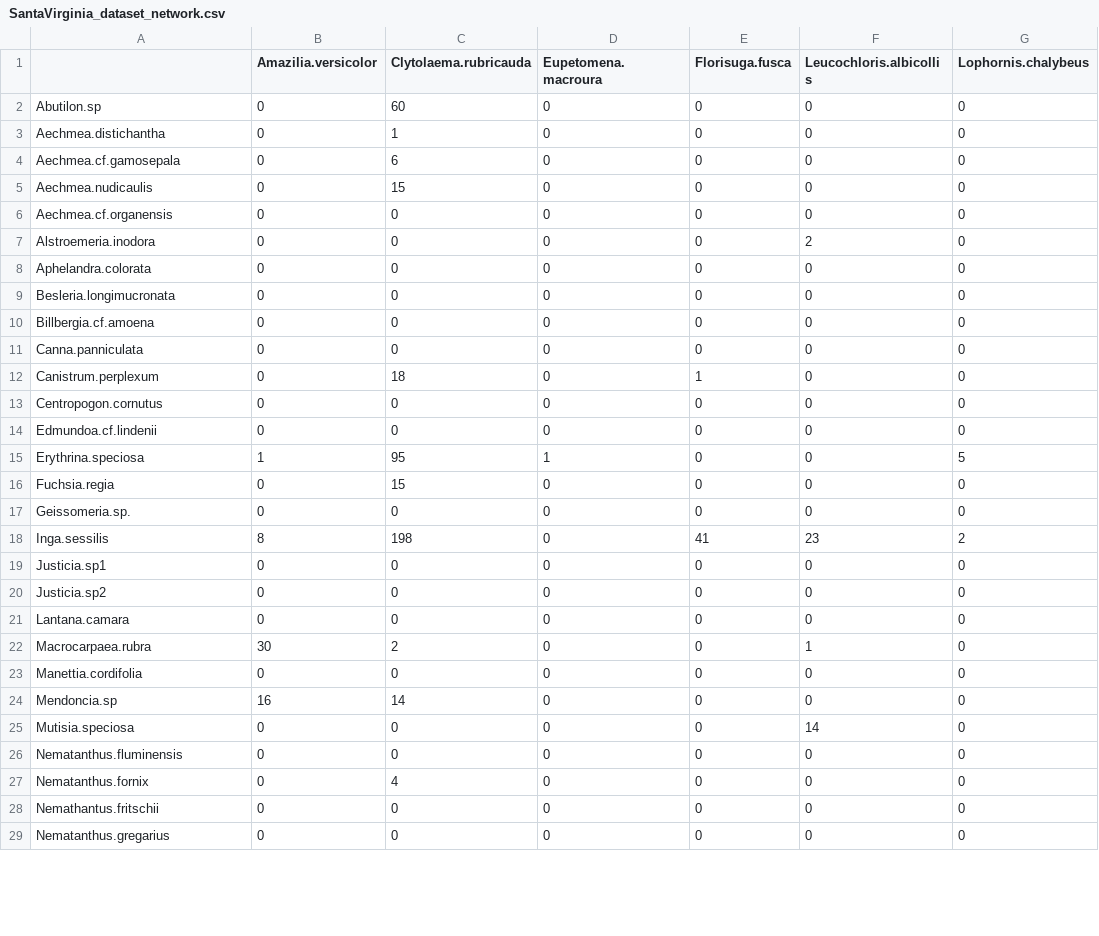
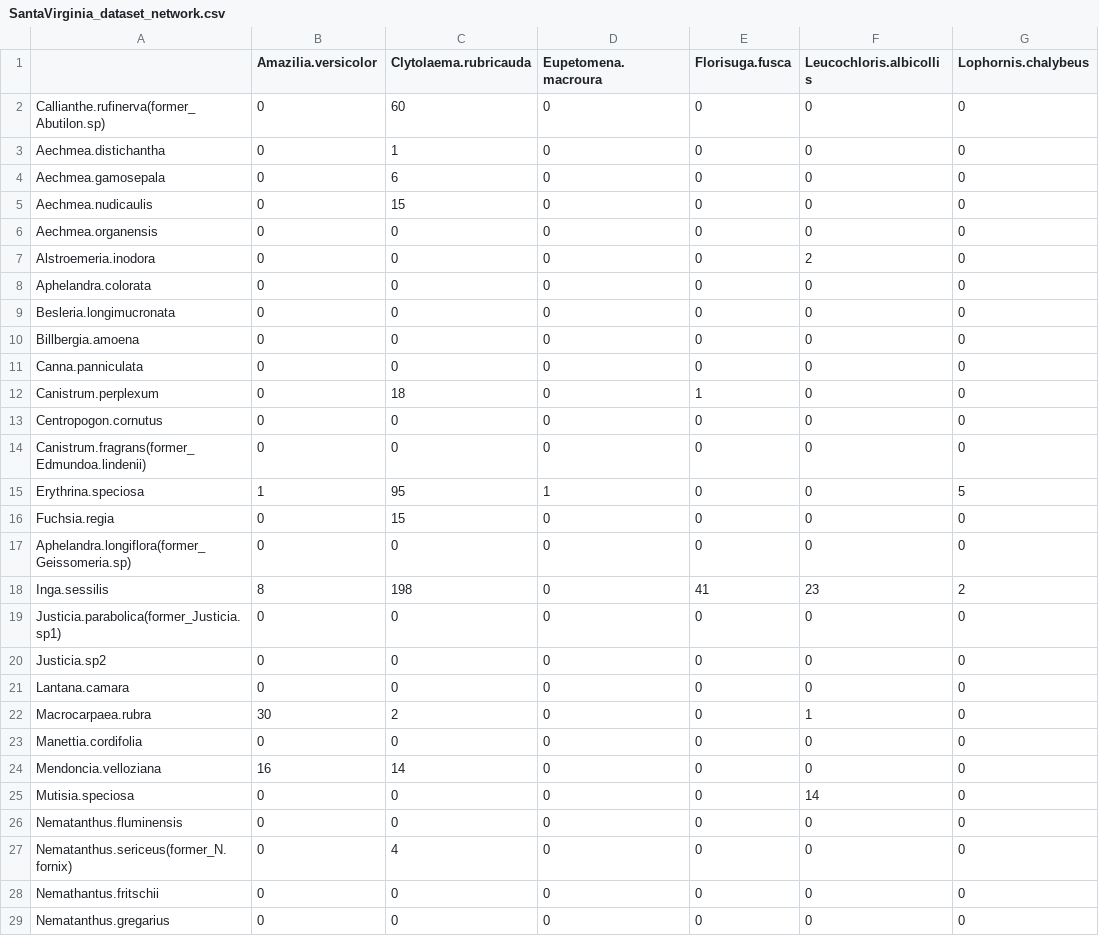
Before and after one commit to vanderleidebastiani/rewiring, a CSV file: DataSetExamples/SantaVirginia/SantaVirginia_dataset_network.csv, drawn as a sheet; only a part is shown; the diff covers the shown part only; the diff names each change by its address in the sheet, - before the commit and + after, or states it on an @@ line.

```diff
--- a/DataSetExamples/SantaVirginia/SantaVirginia_dataset_network.csv
+++ b/DataSetExamples/SantaVirginia/SantaVirginia_dataset_network.csv
-A2: Abutilon.sp
+A2: Callianthe.rufinerva(former_Abutilon.sp)
-A4: Aechmea.cf.gamosepala
+A4: Aechmea.gamosepala
-A6: Aechmea.cf.organensis
+A6: Aechmea.organensis
-A10: Billbergia.cf.amoena
+A10: Billbergia.amoena
-A14: Edmundoa.cf.lindenii
+A14: Canistrum.fragrans(former_Edmundoa.lindenii)
-A17: Geissomeria.sp.
+A17: Aphelandra.longiflora(former_Geissomeria.sp)
-A19: Justicia.sp1
+A19: Justicia.parabolica(former_Justicia.sp1)
-A24: Mendoncia.sp
+A24: Mendoncia.velloziana
-A27: Nematanthus.fornix
+A27: Nematanthus.sericeus(former_N.fornix)
```
Also changed, not shown: 4 edited cells elsewhere in this file, DataSetExamples/SantaVirginia/SantaVirginia_dataset_h_morph.csv, DataSetExamples/SantaVirginia/SantaVirginia_dataset_h_phen.csv, 5 other files.
